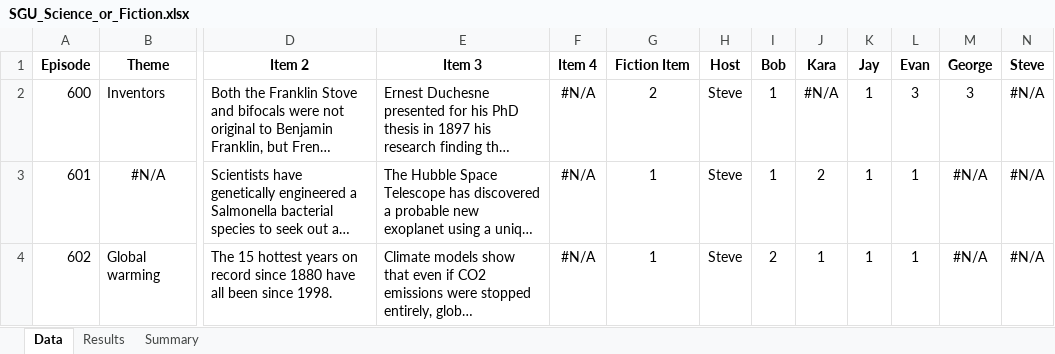
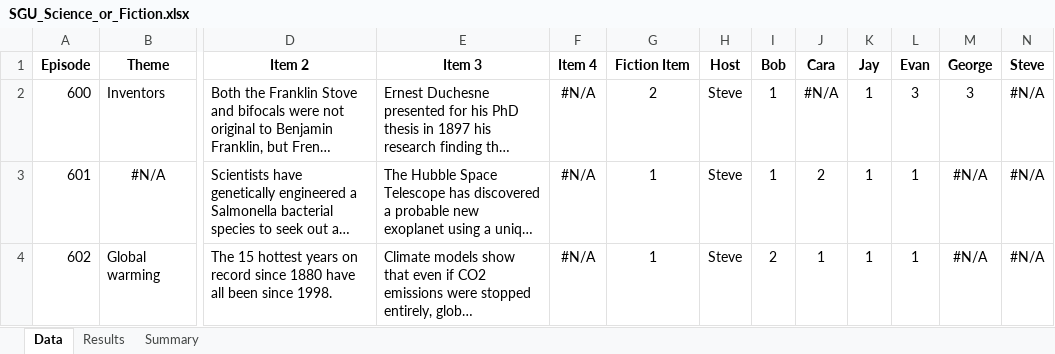
Before and after one commit to wayneheller/SGU_Science_or_Fiction, an Excel workbook: SGU_Science_or_Fiction.xlsx, sheet Data, drawn as a sheet; only a part is shown, gaps mark what is left out; long unchanged cells end in …; values as stored, in another font and other column widths than the file's, no borders; the diff names each change by its address in the sheet, - before the commit and + after, or states it on an @@ line.

```diff
--- a/SGU_Science_or_Fiction.xlsx (sheet Data)
+++ b/SGU_Science_or_Fiction.xlsx (sheet Data)
-J1: Kara
+J1: Cara
```
Also changed, not shown: sheet Results, sheet Summary, formulas that keep their value.
